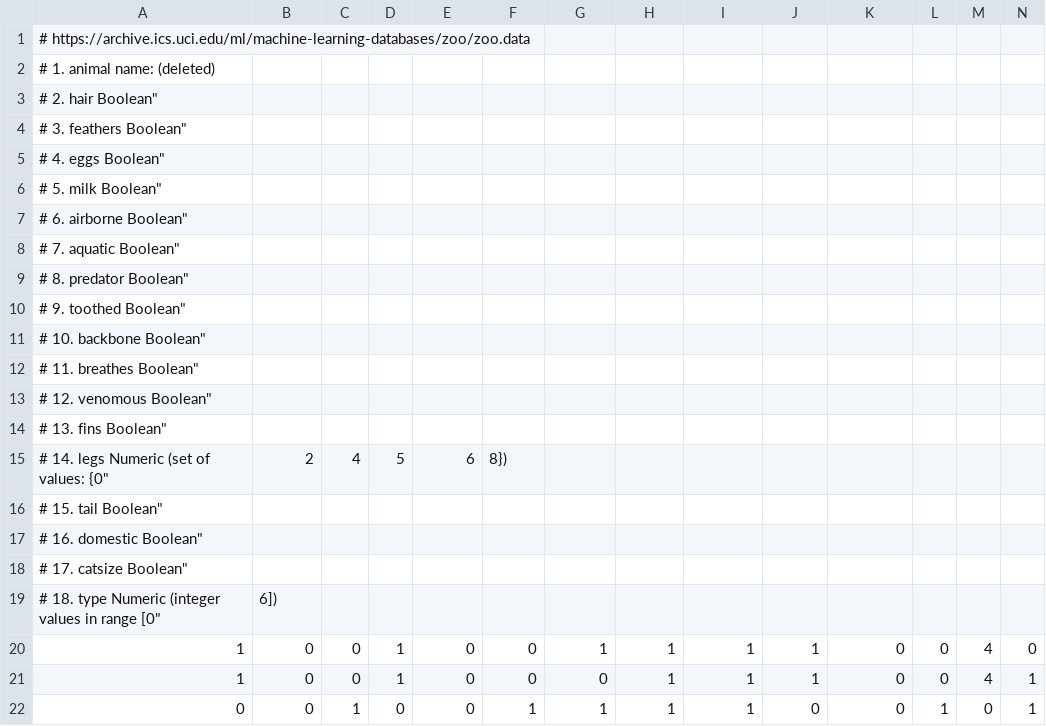
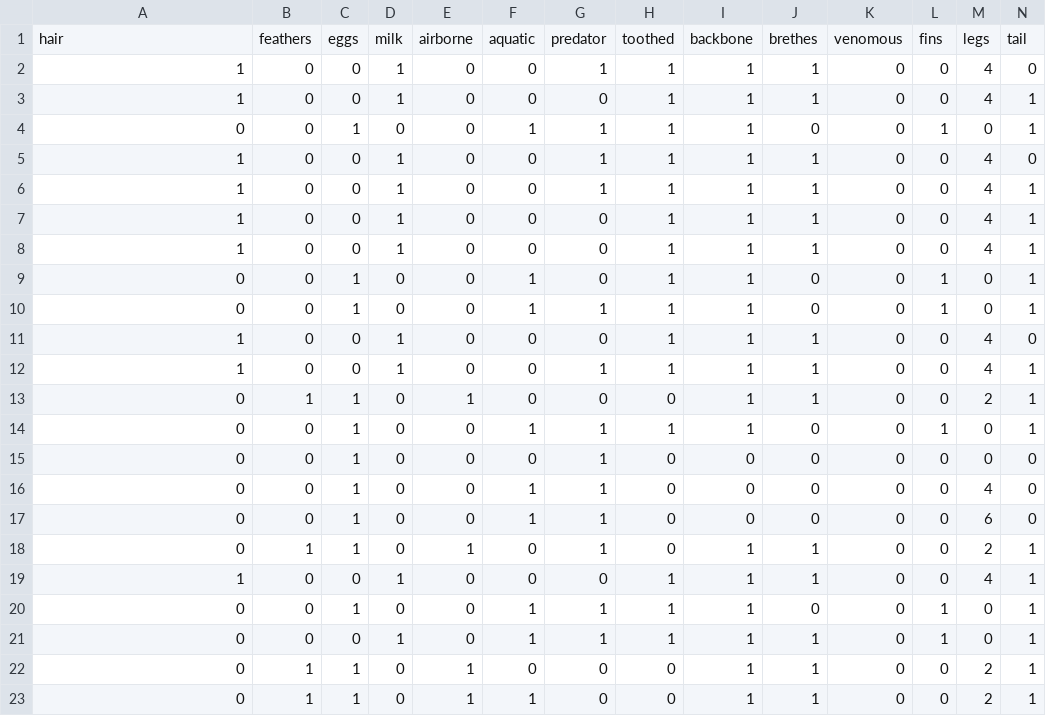
Before and after one commit to pykwon/python, a CSV file: testdata_utf8/zoo.csv, drawn as a sheet; only a part is shown; the shorter side is filled out with more unchanged rows; removed rows and columns are numbered as before the commit, all else as after; rows hold the shown columns only; the diff names each change by its address in the sheet, - before the commit and + after, or states it on an @@ line.

Commit message:
Update zoo.csv

```diff
--- a/testdata_utf8/zoo.csv
+++ b/testdata_utf8/zoo.csv
-row 1: # https://archive.ics.uci.edu/ml/machine-learning-databases/zoo/zoo.data
-row 2: # 1. animal name: (deleted)
-row 3: # 2. hair Boolean"
-row 4: # 3. feathers Boolean"
-row 5: # 4. eggs Boolean"
-row 6: # 5. milk Boolean"
-row 7: # 6. airborne Boolean"
-row 8: # 7. aquatic Boolean"
-row 9: # 8. predator Boolean"
-row 10: # 9. toothed Boolean"
-row 11: # 10. backbone Boolean"
-row 12: # 11. breathes Boolean"
-row 13: # 12. venomous Boolean"
-row 14: # 13. fins Boolean"
-row 15: # 14. legs Numeric (set of values: {0" | 2 | 4 | 5 | 6 | 8})
-row 16: # 15. tail Boolean"
-row 17: # 16. domestic Boolean"
-row 18: # 17. catsize Boolean"
-row 19: # 18. type Numeric (integer values in range [0" | 6])
+row 1: hair | feathers | eggs | milk | airborne | aquatic | predator | toothed | backbone | brethes | venomous | fins | legs | tail
```
